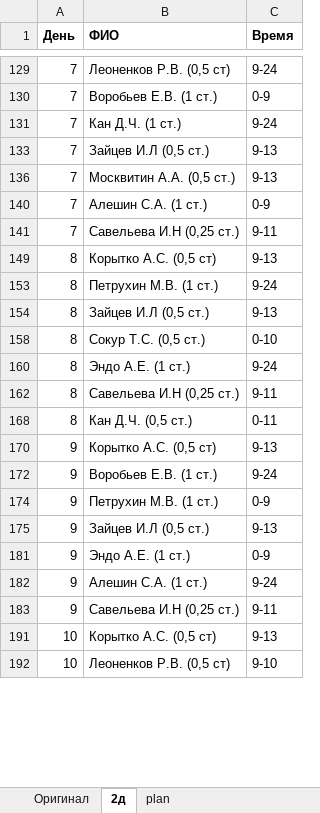
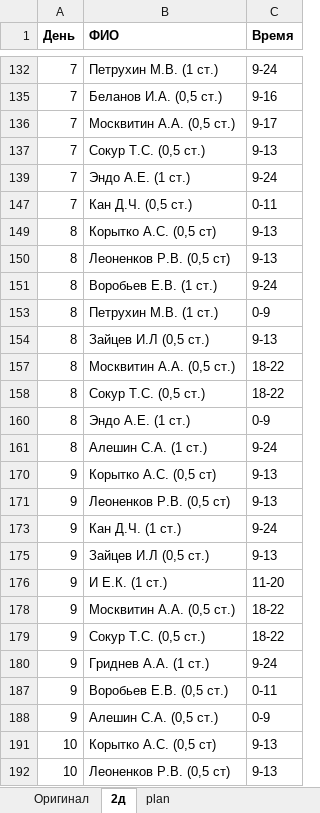
Before and after one commit to sergey-crusher/Gonets, an Excel workbook: Plan/plan/bin/Debug/plan.xlsx, sheet 2д, drawn as a sheet; only a part is shown, gaps mark what is left out; values as stored, in another font and other column widths than the file's, no borders; removed rows and columns are numbered as before the commit, all else as after; the diff covers the shown part only; the diff names each change by its address in the sheet, - before the commit and + after, or states it on an @@ line.

```diff
--- a/Plan/plan/bin/Debug/plan.xlsx (sheet 2д)
+++ b/Plan/plan/bin/Debug/plan.xlsx (sheet 2д)
-B132 (ФИО): Леоненков Р.В. (0,5 ст)
+B132 (ФИО): Петрухин М.В. (1 ст.)
-B135 (ФИО): Воробьев Е.В. (1 ст.)
+B135 (ФИО): Беланов И.А. (0,5 ст.)
-C135 (Время): 0-9
+C135 (Время): 9-16
-row 131: 7 | Кан Д.Ч. (1 ст.) | 9-24
-B136 (ФИО): Зайцев И.Л (0,5 ст.)
+B136 (ФИО): Москвитин А.А. (0,5 ст.)
-C136 (Время): 9-13
+C136 (Время): 9-17
-B137 (ФИО): Москвитин А.А. (0,5 ст.)
+B137 (ФИО): Сокур Т.С. (0,5 ст.)
-B139 (ФИО): Алешин С.А. (1 ст.)
+B139 (ФИО): Эндо А.Е. (1 ст.)
-C139 (Время): 0-9
+C139 (Время): 9-24
-B147 (ФИО): Савельева И.Н (0,25 ст.)
+B147 (ФИО): Кан Д.Ч. (0,5 ст.)
-C147 (Время): 9-11
+C147 (Время): 0-11
+row 150: 8 | Леоненков Р.В. (0,5 ст) | 9-13
-B151 (ФИО): Петрухин М.В. (1 ст.)
+B151 (ФИО): Воробьев Е.В. (1 ст.)
+row 153: 8 | Петрухин М.В. (1 ст.) | 0-9
+row 157: 8 | Москвитин А.А. (0,5 ст.) | 18-22
-C158 (Время): 0-10
+C158 (Время): 18-22
-C160 (Время): 9-24
+C160 (Время): 0-9
-B161 (ФИО): Савельева И.Н (0,25 ст.)
+B161 (ФИО): Алешин С.А. (1 ст.)
-C161 (Время): 9-11
+C161 (Время): 9-24
-row 168: 8 | Кан Д.Ч. (0,5 ст.) | 0-11
+row 171: 9 | Леоненков Р.В. (0,5 ст) | 9-13
-B173 (ФИО): Воробьев Е.В. (1 ст.)
+B173 (ФИО): Кан Д.Ч. (1 ст.)
-row 174: 9 | Петрухин М.В. (1 ст.) | 0-9
-B176 (ФИО): Эндо А.Е. (1 ст.)
+B176 (ФИО): И Е.К. (1 ст.)
-C176 (Время): 0-9
+C176 (Время): 11-20
+row 178: 9 | Москвитин А.А. (0,5 ст.) | 18-22
+row 179: 9 | Сокур Т.С. (0,5 ст.) | 18-22
-B180 (ФИО): Алешин С.А. (1 ст.)
+B180 (ФИО): Гриднев А.А. (1 ст.)
-B187 (ФИО): Савельева И.Н (0,25 ст.)
+B187 (ФИО): Воробьев Е.В. (0,5 ст.)
-C187 (Время): 9-11
+C187 (Время): 0-11
+row 188: 9 | Алешин С.А. (0,5 ст.) | 0-9
-C192 (Время): 9-10
+C192 (Время): 9-13
```
Also changed, not shown: 58 added rows, 29 removed rows and 195 edited cells elsewhere in this sheet, sheet Оригинал, formulas that keep their value, hidden cells, 51 other files.
